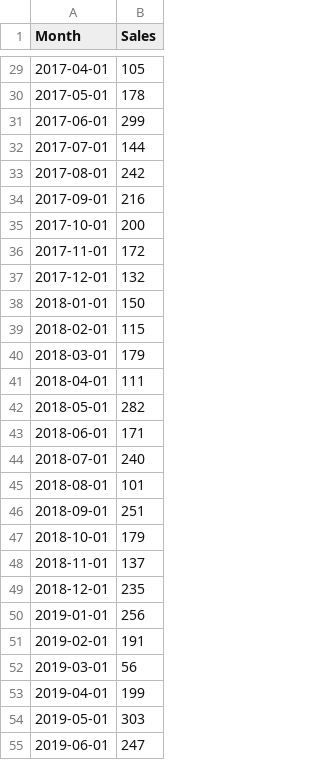
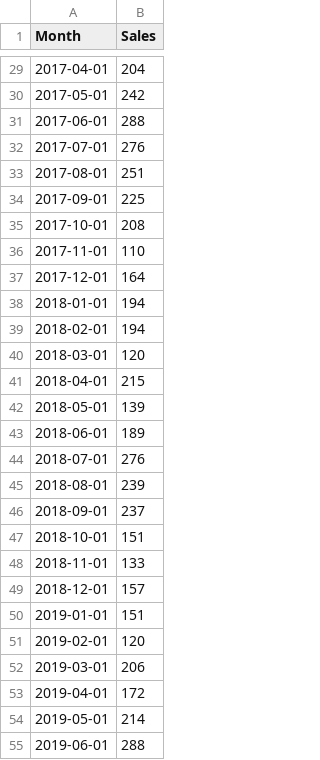
Before and after one commit to LimFengZhi/TimeSeriesModelAnalysis, a CSV file: Sales.csv, drawn as a sheet; only a part is shown, gaps mark what is left out; the diff covers the shown part only.

```diff
--- a/Sales.csv
+++ b/Sales.csv
@@ -29,27 +29,27 @@
-2017-04-01,105
-2017-05-01,178
-2017-06-01,299
-2017-07-01,144
-2017-08-01,242
-2017-09-01,216
-2017-10-01,200
-2017-11-01,172
-2017-12-01,132
-2018-01-01,150
-2018-02-01,115
-2018-03-01,179
-2018-04-01,111
-2018-05-01,282
-2018-06-01,171
-2018-07-01,240
-2018-08-01,101
-2018-09-01,251
-2018-10-01,179
-2018-11-01,137
-2018-12-01,235
-2019-01-01,256
-2019-02-01,191
-2019-03-01,56
-2019-04-01,199
-2019-05-01,303
-2019-06-01,247
+2017-04-01,204
+2017-05-01,242
+2017-06-01,288
+2017-07-01,276
+2017-08-01,251
+2017-09-01,225
+2017-10-01,208
+2017-11-01,110
+2017-12-01,164
+2018-01-01,194
+2018-02-01,194
+2018-03-01,120
+2018-04-01,215
+2018-05-01,139
+2018-06-01,189
+2018-07-01,276
+2018-08-01,239
+2018-09-01,237
+2018-10-01,151
+2018-11-01,133
+2018-12-01,157
+2019-01-01,151
+2019-02-01,120
+2019-03-01,206
+2019-04-01,172
+2019-05-01,214
+2019-06-01,288
```
Also changed, not shown: 24 removed rows and 33 edited cells elsewhere in this file, 2 other files.
